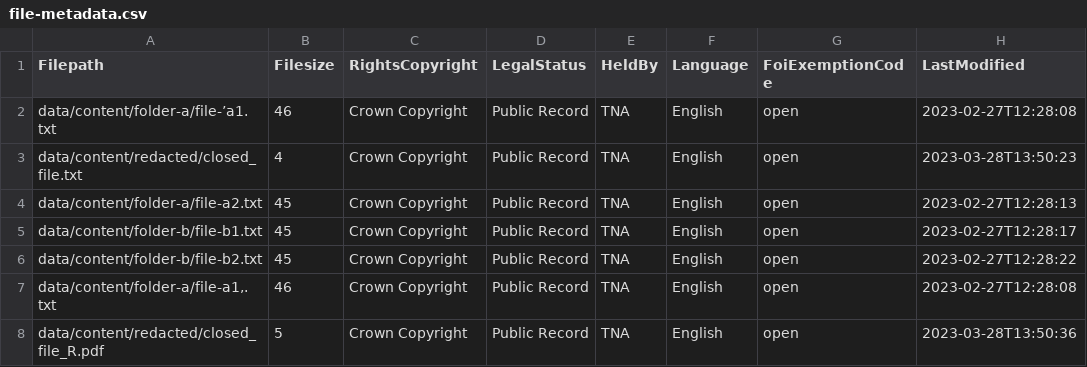
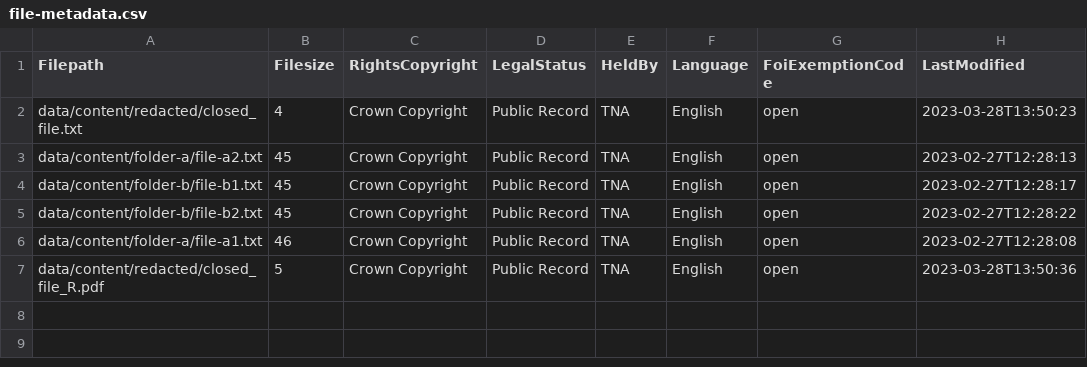
Before and after one commit to nationalarchives/da-data-sample-files, a CSV file: tdr_consignments/unarchived/V1/TDR-2023-BV1/file-metadata.csv, drawn as a sheet.

```diff
--- a/tdr_consignments/unarchived/V1/TDR-2023-BV1/file-metadata.csv
+++ b/tdr_consignments/unarchived/V1/TDR-2023-BV1/file-metadata.csv
@@ -1,3 +1,2 @@
 Filepath,Filesize,RightsCopyright,LegalStatus,HeldBy,Language,FoiExemptionCode,LastModified
-data/content/folder-a/file-’a1.txt,46,Crown Copyright,Public Record,TNA,English,open,2023-02-27T12:28:08
 data/content/redacted/closed_file.txt,4,Crown Copyright,Public Record,TNA,English,open,2023-03-28T13:50:23
@@ -6,3 +5,3 @@ data/content/folder-b/file-b1.txt,45,Crown Copyright,Public Record,TNA,English,o
 data/content/folder-b/file-b2.txt,45,Crown Copyright,Public Record,TNA,English,open,2023-02-27T12:28:22
-"data/content/folder-a/file-a1,.txt",46,Crown Copyright,Public Record,TNA,English,open,2023-02-27T12:28:08
+data/content/folder-a/file-a1.txt,46,Crown Copyright,Public Record,TNA,English,open,2023-02-27T12:28:08
 data/content/redacted/closed_file_R.pdf,5,Crown Copyright,Public Record,TNA,English,open,2023-03-28T13:50:36
```
Also changed, not shown: tdr_consignments/unarchived/V1/TDR-2023-BV1/file-ffid.csv, tdr_consignments/unarchived/V2/TDR-2023-BV2/file-ffid.csv, 46 other files.
